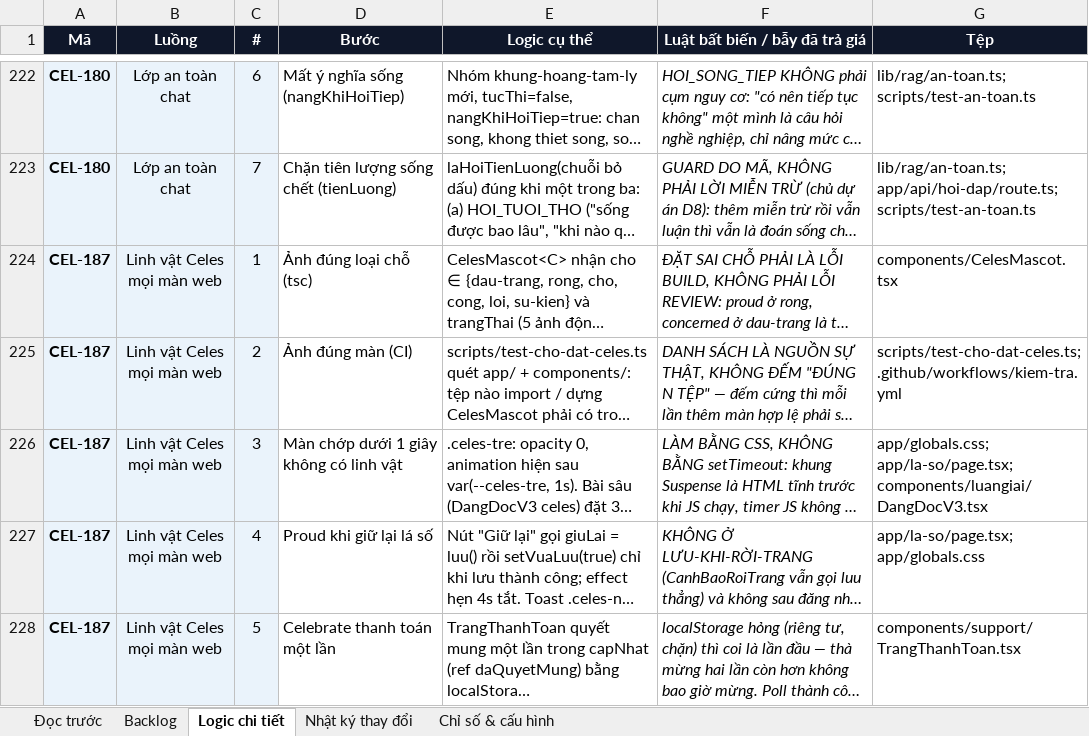
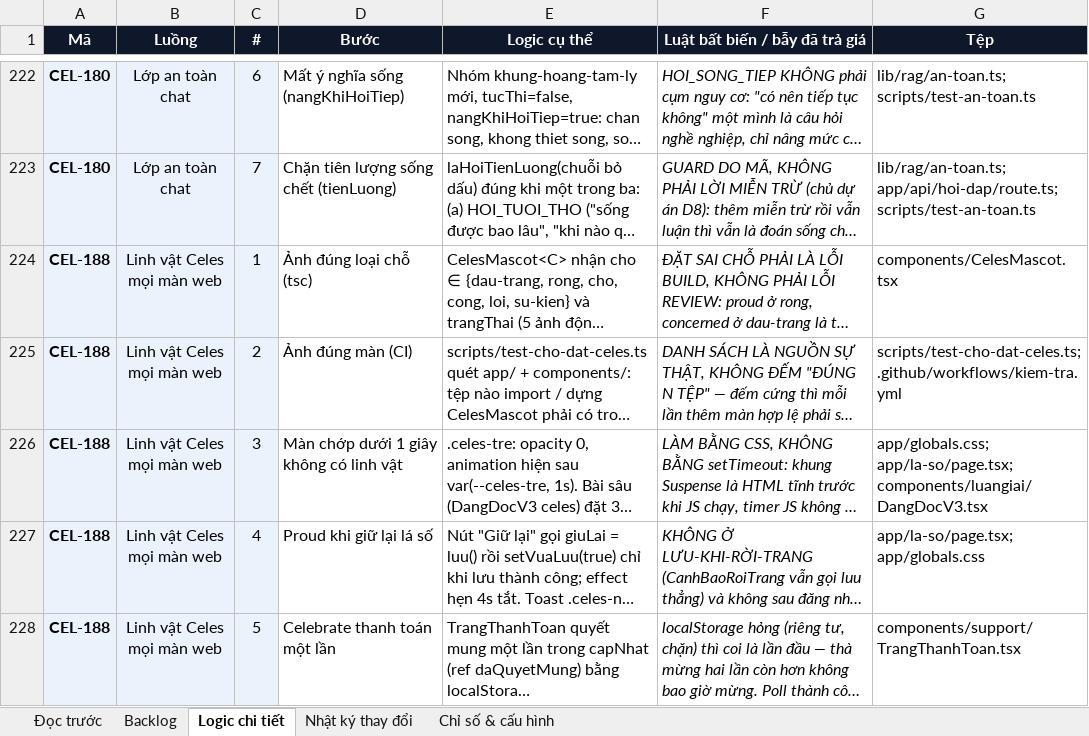
Before and after one commit to Hieuzz05/Celestia-tuvi, an Excel workbook: PRODUCT-BACKLOG.xlsx, sheet Logic chi tiết, drawn as a sheet; only a part is shown, gaps mark what is left out; long unchanged cells end in …; values as stored, in another font and other column widths than the file's, no borders; the diff covers the shown part only; the diff names each change by its address in the sheet, - before the commit and + after, or states it on an @@ line.

```diff
--- a/PRODUCT-BACKLOG.xlsx (sheet Logic chi tiết)
+++ b/PRODUCT-BACKLOG.xlsx (sheet Logic chi tiết)
-A224:A228 (Mã): CEL-187
+A224:A228 (Mã): CEL-188
```
Also changed, not shown: 3 added rows and 8 edited cells elsewhere in this sheet, sheet Backlog, sheet Nhật ký thay đổi, 9 other files.
